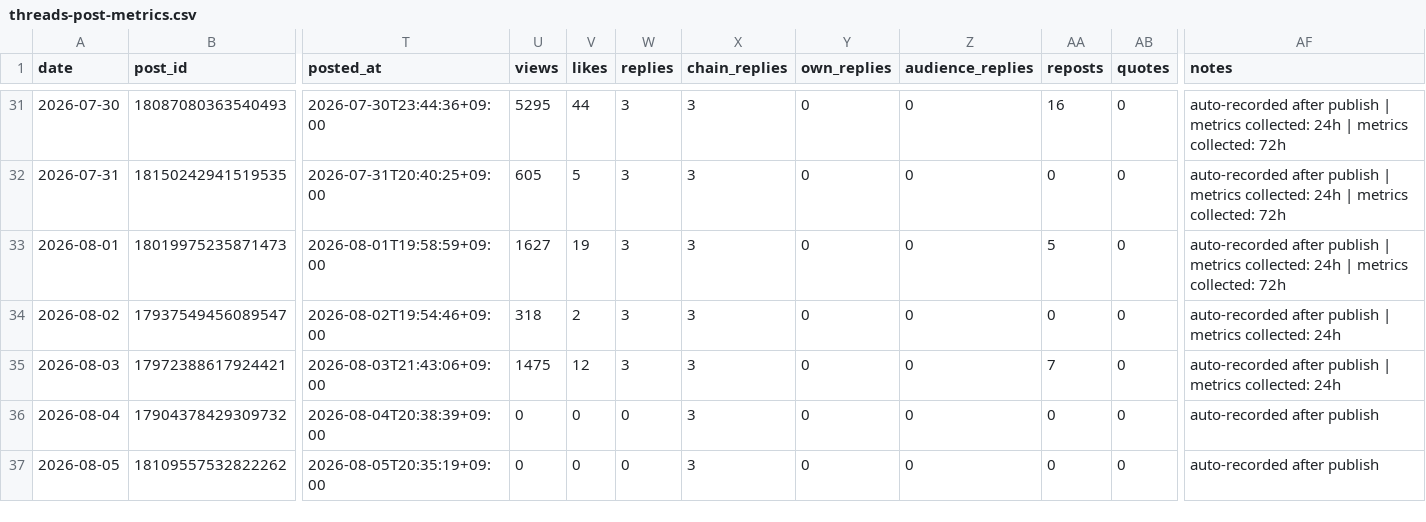
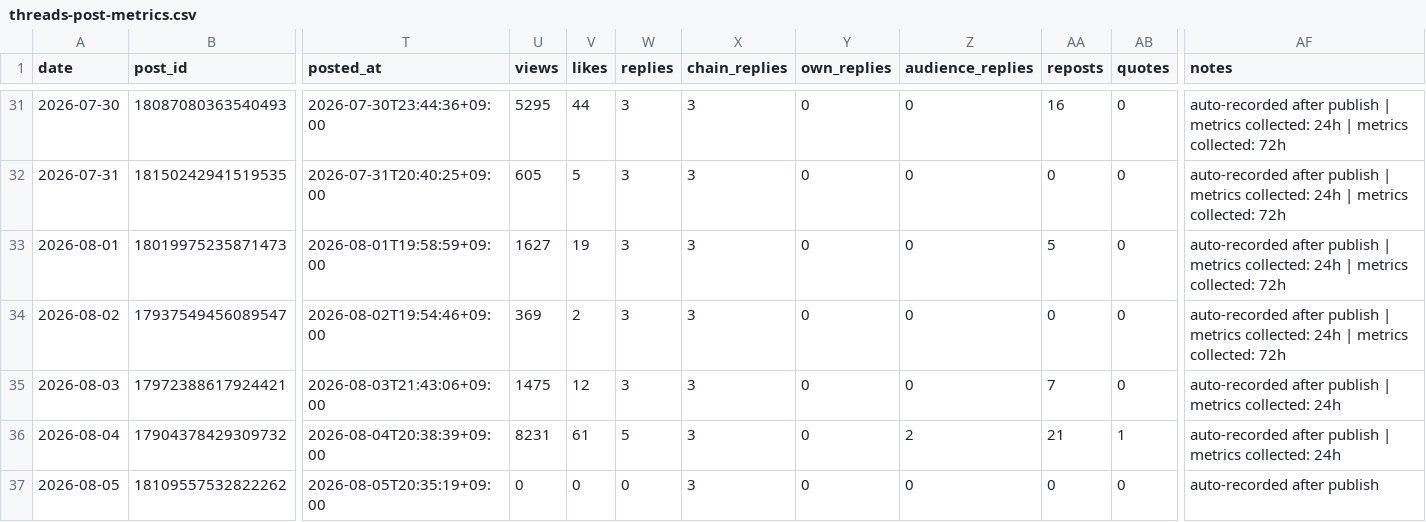
Before and after one commit to gyutaetae/threads-agentic-editor-workflow, a CSV file: threads-post-metrics.csv, drawn as a sheet; only a part is shown, gaps mark what is left out; the diff names each change by its address in the sheet, - before the commit and + after, or states it on an @@ line.

```diff
--- a/threads-post-metrics.csv
+++ b/threads-post-metrics.csv
-U34 (views): 318
+U34 (views): 369
-AF34 (notes): …collected: 24h
+AF34 (notes): …collected: 24h | metrics collected: 72h
-U36 (views): 0
+U36 (views): 8231
-V36 (likes): 0
+V36 (likes): 61
-W36 (replies): 0
+W36 (replies): 5
-Z36 (audience_replies): 0
+Z36 (audience_replies): 2
-AA36 (reposts): 0
+AA36 (reposts): 21
-AB36 (quotes): 0
+AB36 (quotes): 1
-AF36 (notes): auto-recorded after publish
+AF36 (notes): auto-recorded after publish | metrics collected: 24h
```
